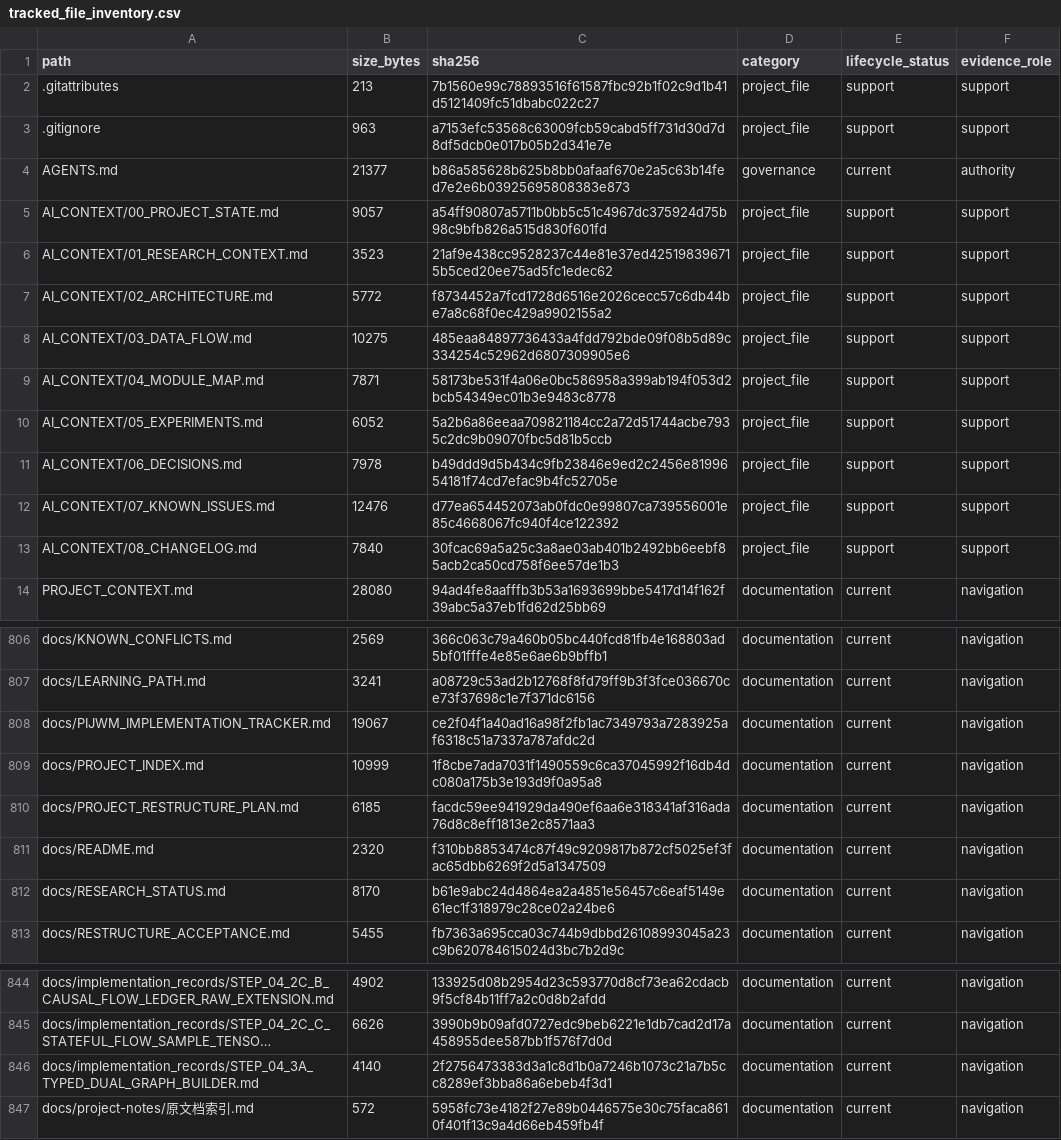
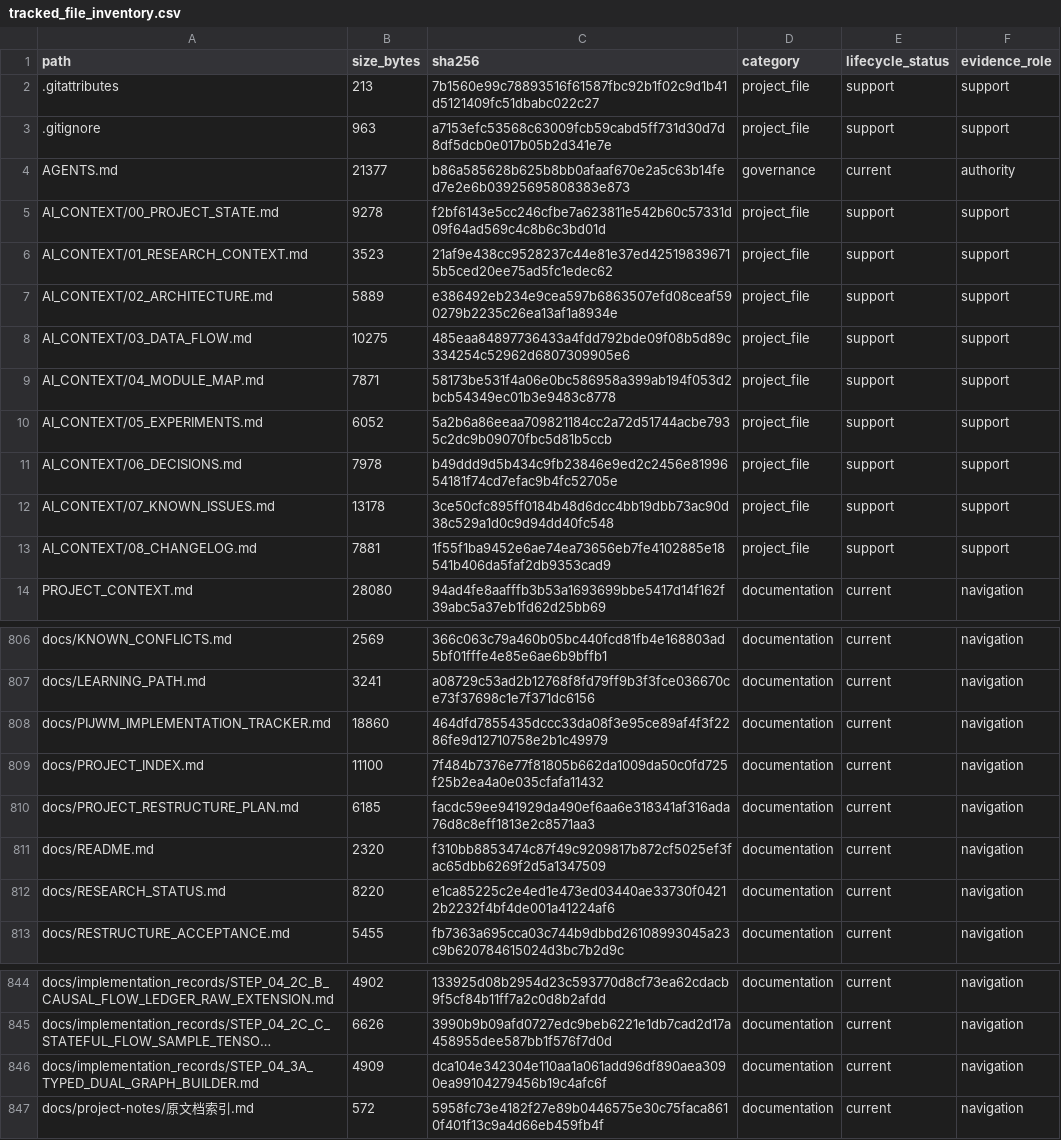
Before and after one commit to yys806/network-state-world-model, a CSV file: docs/registries/generated/tracked_file_inventory.csv, drawn as a sheet; only a part is shown, gaps mark what is left out; long unchanged cells end in …; the diff covers the shown part only; the diff names each change by its address in the sheet, - before the commit and + after, or states it on an @@ line.

```diff
--- a/docs/registries/generated/tracked_file_inventory.csv
+++ b/docs/registries/generated/tracked_file_inventory.csv
-B5 (size_bytes): 9057
+B5 (size_bytes): 9278
-C5 (sha256): a54ff90807a5711b0bb5c51c4967dc375924d75b98c9bfb826a515d830f601fd
+C5 (sha256): f2bf6143e5cc246cfbe7a623811e542b60c57331d09f64ad569c4c8b6c3bd01d
-B7 (size_bytes): 5772
+B7 (size_bytes): 5889
-C7 (sha256): f8734452a7fcd1728d6516e2026cecc57c6db44be7a8c68f0ec429a9902155a2
+C7 (sha256): e386492eb234e9cea597b6863507efd08ceaf590279b2235c26ea13af1a8934e
-B12 (size_bytes): 12476
+B12 (size_bytes): 13178
-C12 (sha256): d77ea654452073ab0fdc0e99807ca739556001e85c4668067fc940f4ce122392
+C12 (sha256): 3ce50cfc895ff0184b48d6dcc4bb19dbb73ac90d38c529a1d0c9d94dd40fc548
-B13 (size_bytes): 7840
+B13 (size_bytes): 7881
-C13 (sha256): 30fcac69a5a25c3a8ae03ab401b2492bb6eebf85acb2ca50cd758f6ee57de1b3
+C13 (sha256): 1f55f1ba9452e6ae74ea73656eb7fe4102885e18541b406da5faf2db9353cad9
-B808 (size_bytes): 19067
+B808 (size_bytes): 18860
-C808 (sha256): ce2f04f1a40ad16a98f2fb1ac7349793a7283925af6318c51a7337a787afdc2d
+C808 (sha256): 464dfd7855435dccc33da08f3e95ce89af4f3f2286fe9d12710758e2b1c49979
-B809 (size_bytes): 10999
+B809 (size_bytes): 11100
-C809 (sha256): 1f8cbe7ada7031f1490559c6ca37045992f16db4dc080a175b3e193d9f0a95a8
+C809 (sha256): 7f484b7376e77f81805b662da1009da50c0fd725f25b2ea4a0e035cfafa11432
-B812 (size_bytes): 8170
+B812 (size_bytes): 8220
-C812 (sha256): b61e9abc24d4864ea2a4851e56457c6eaf5149e61ec1f318979c28ce02a24be6
+C812 (sha256): e1ca85225c2e4ed1e473ed03440ae33730f04212b2232f4bf4de001a41224af6
-B846 (size_bytes): 4140
+B846 (size_bytes): 4909
-C846 (sha256): 2f2756473383d3a1c8d1b0a7246b1073c21a7b5cc8289ef3bba86a6ebeb4f3d1
+C846 (sha256): dca104e342304e110aa1a061add96df890aea3090ea99104279456b19c4afc6f
```
Also changed, not shown: 6 edited cells elsewhere in this file, 11 other files.
